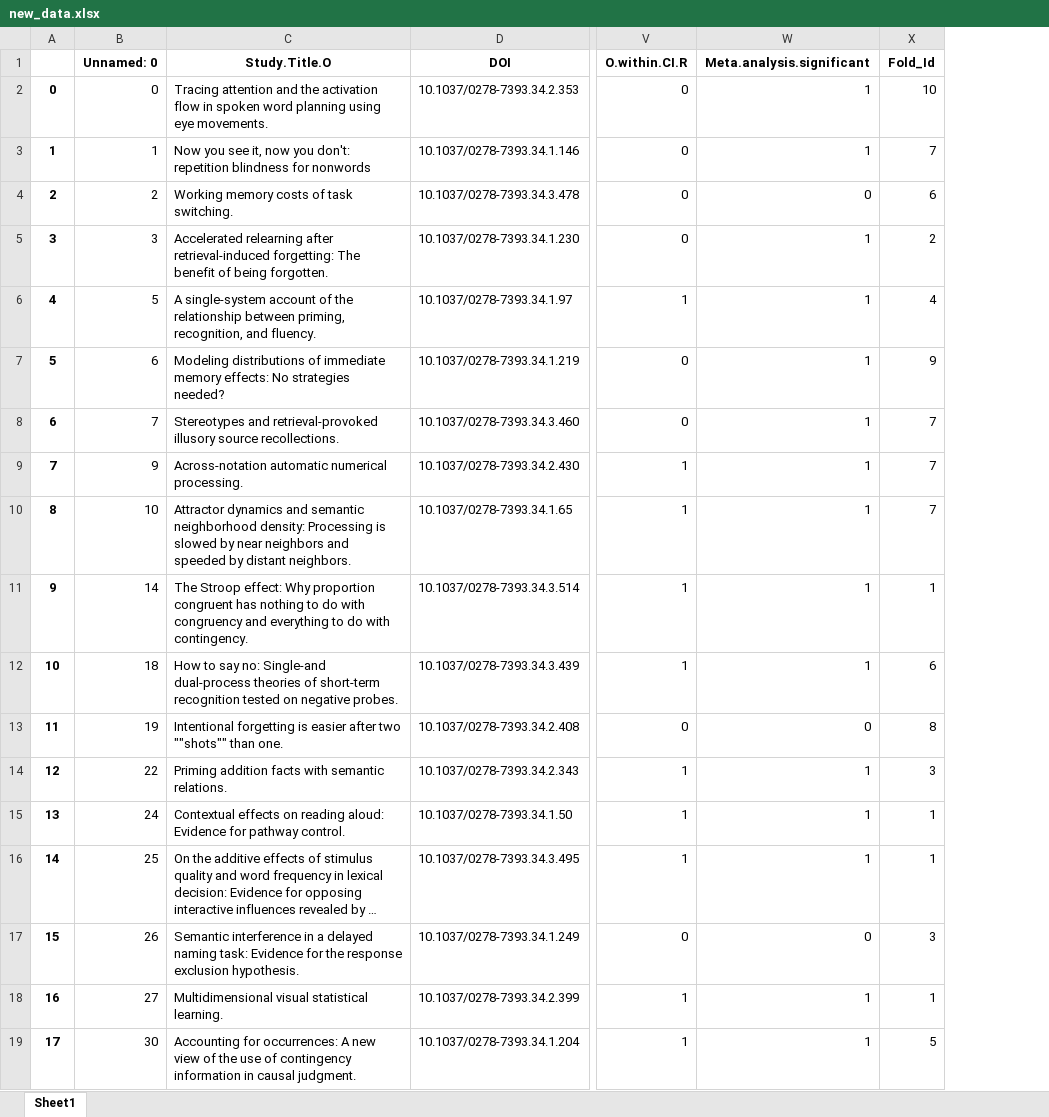
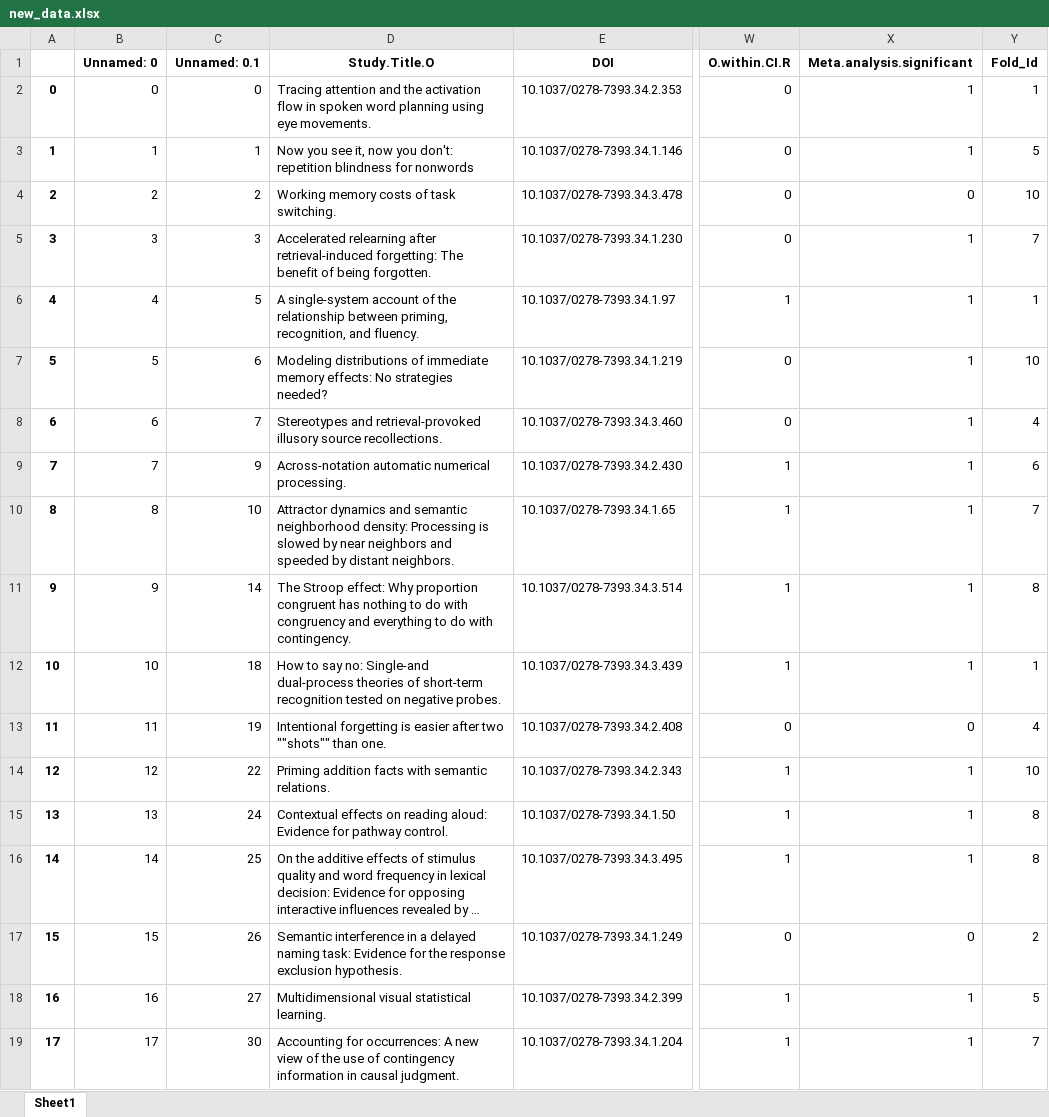
Before and after one commit to saatvik-tikoo/Macroscore, an Excel workbook: data/new_data.xlsx, sheet Sheet1, drawn as a sheet; only a part is shown, gaps mark what is left out; long unchanged cells end in …; values as stored, in another font and other column widths than the file's, no borders; addresses are those after the commit; the diff covers the shown part only; the diff names each change by its address in the sheet, - before the commit and + after, or states it on an @@ line.

```diff
--- a/data/new_data.xlsx (sheet Sheet1)
+++ b/data/new_data.xlsx (sheet Sheet1)
+column C (Unnamed: 0.1), rows 2-19: 0 | 1 | 2 | 3 | 5 | 6 | 7 | 9 | 10 | 14 | 18 | 19 | 22 | 24 | 25 | 26 | 27 | 30
-Y2 (Fold_Id): 10
+Y2 (Fold_Id): 1
-Y3 (Fold_Id): 7
+Y3 (Fold_Id): 5
-Y4 (Fold_Id): 6
+Y4 (Fold_Id): 10
-Y5 (Fold_Id): 2
+Y5 (Fold_Id): 7
-B6 (Unnamed: 0): 5
+B6 (Unnamed: 0): 4
-Y6 (Fold_Id): 4
+Y6 (Fold_Id): 1
-B7 (Unnamed: 0): 6
+B7 (Unnamed: 0): 5
-Y7 (Fold_Id): 9
+Y7 (Fold_Id): 10
-B8 (Unnamed: 0): 7
+B8 (Unnamed: 0): 6
-Y8 (Fold_Id): 7
+Y8 (Fold_Id): 4
-B9 (Unnamed: 0): 9
+B9 (Unnamed: 0): 7
-Y9 (Fold_Id): 7
+Y9 (Fold_Id): 6
-B10 (Unnamed: 0): 10
+B10 (Unnamed: 0): 8
-B11 (Unnamed: 0): 14
+B11 (Unnamed: 0): 9
-Y11 (Fold_Id): 1
+Y11 (Fold_Id): 8
-B12 (Unnamed: 0): 18
+B12 (Unnamed: 0): 10
-Y12 (Fold_Id): 6
+Y12 (Fold_Id): 1
-B13 (Unnamed: 0): 19
+B13 (Unnamed: 0): 11
-Y13 (Fold_Id): 8
+Y13 (Fold_Id): 4
-B14 (Unnamed: 0): 22
+B14 (Unnamed: 0): 12
-Y14 (Fold_Id): 3
+Y14 (Fold_Id): 10
-B15 (Unnamed: 0): 24
+B15 (Unnamed: 0): 13
-Y15:Y16 (Fold_Id): 1
+Y15:Y16 (Fold_Id): 8
-B16 (Unnamed: 0): 25
+B16 (Unnamed: 0): 14
-B17 (Unnamed: 0): 26
+B17 (Unnamed: 0): 15
-Y17 (Fold_Id): 3
+Y17 (Fold_Id): 2
-B18 (Unnamed: 0): 27
+B18 (Unnamed: 0): 16
-Y18 (Fold_Id): 1
+Y18 (Fold_Id): 5
-B19 (Unnamed: 0): 30
+B19 (Unnamed: 0): 17
-Y19 (Fold_Id): 5
+Y19 (Fold_Id): 7
```
Also changed, not shown: 99 edited cells elsewhere in this sheet, data/final_citations_mag_data.xlsx, data/final_references_mag_data.xlsx, 11 other files.
